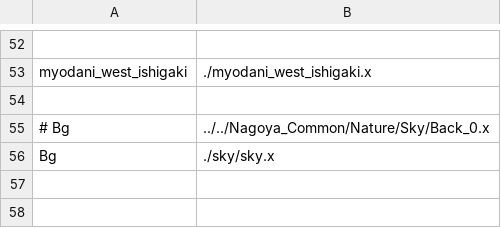
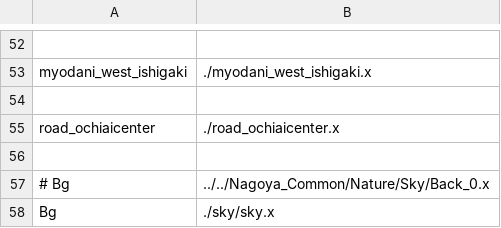
Before and after one commit to akashiyaki01c/BveKobeCitySubway, a CSV file: U-Line/Structure/.structure-list.csv, drawn as a sheet; only a part is shown, gaps mark what is left out.

```diff
--- a/U-Line/Structure/.structure-list.csv
+++ b/U-Line/Structure/.structure-list.csv
@@ -54,2 +54,4 @@ myodani_west_ishigaki,  ./myodani_west_ishigaki.x
 
+road_ochiaicenter,	./road_ochiaicenter.x
+
 # Bg, ../../Nagoya_Common/Nature/Sky/Back_0.x
```
Also changed, not shown: 4 other files.
